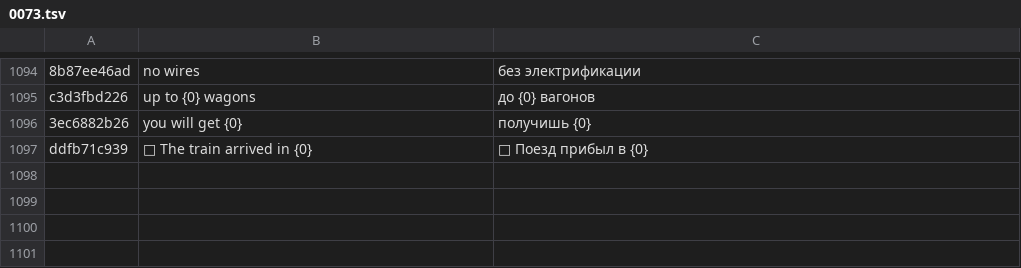
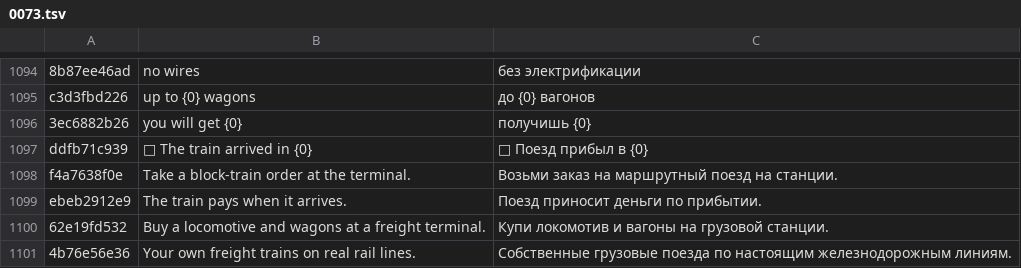
Before and after one commit to ivilinkoto/TransVerse, a TSV file: messages/tr/0073.tsv, drawn as a sheet; only a part is shown, gaps mark what is left out; the diff names each change by its address in the sheet, - before the commit and + after, or states it on an @@ line.

```diff
--- a/messages/tr/0073.tsv
+++ b/messages/tr/0073.tsv
+row 1098: f4a7638f0e | Take a block-train order at the terminal. | Возьми заказ на маршрутный поезд на станции.
+row 1099: ebeb2912e9 | The train pays when it arrives. | Поезд приносит деньги по прибытии.
+row 1100: 62e19fd532 | Buy a locomotive and wagons at a freight terminal. | Купи локомотив и вагоны на грузовой станции.
+row 1101: 4b76e56e36 | Your own freight trains on real rail lines. | Собственные грузовые поезда по настоящим железнодорожным линиям.
```
Also changed, not shown: 4 other files.
